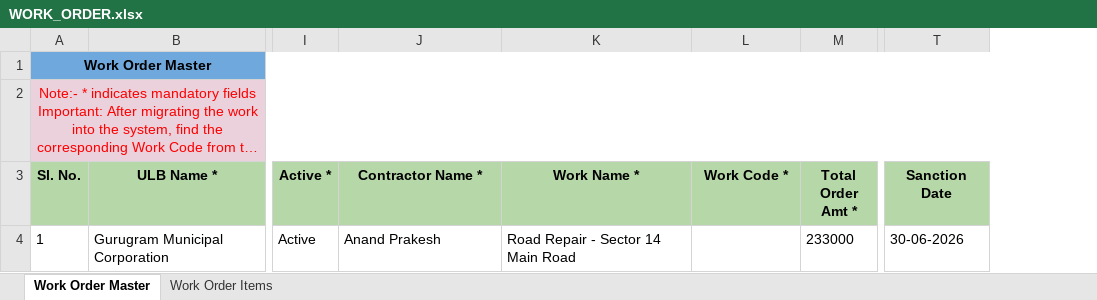
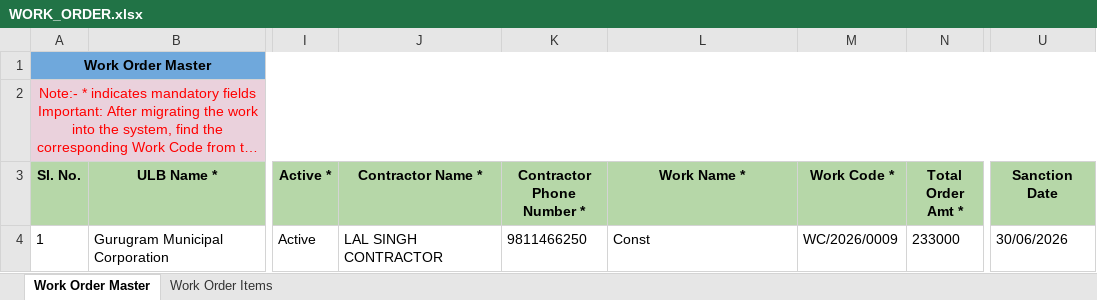
Before and after one commit to HeeralalGupta/UYPYOG-Migration-Frameworks, an Excel workbook: FinanceDataMigration/src/main/resources/migration-templates/WORK_ORDER.xlsx, sheet Work Order Master, drawn as a sheet; only a part is shown, gaps mark what is left out; long unchanged cells end in …; values as stored, in another font and other column widths than the file's, no borders; addresses are those after the commit; the diff names each change by its address in the sheet, - before the commit and + after, or states it on an @@ line.

Commit message:
templates file updated

```diff
--- a/FinanceDataMigration/src/main/resources/migration-templates/WORK_ORDER.xlsx (sheet Work Order Master)
+++ b/FinanceDataMigration/src/main/resources/migration-templates/WORK_ORDER.xlsx (sheet Work Order Master)
+column K (Contractor Phone Number *), row 4: 9811466250
-J4 (Contractor Name *): Anand Prakesh
+J4 (Contractor Name *): LAL SINGH CONTRACTOR
-L4 (Work Name *): Road Repair - Sector 14 Main Road
+L4 (Work Name *): Const
-M4 (Work Code *): (empty)
+M4 (Work Code *): WC/2026/0009
-U4 (Sanction Date): 30-06-2026
+U4 (Sanction Date): 30/06/2026
```
Also changed, not shown: sheet Work Order Items, FinanceDataMigration/src/main/resources/migration-templates/Data_Migration.xlsx, FinanceDataMigration/src/main/resources/migration-templates/PURCHASE_ORDER.xlsx.
